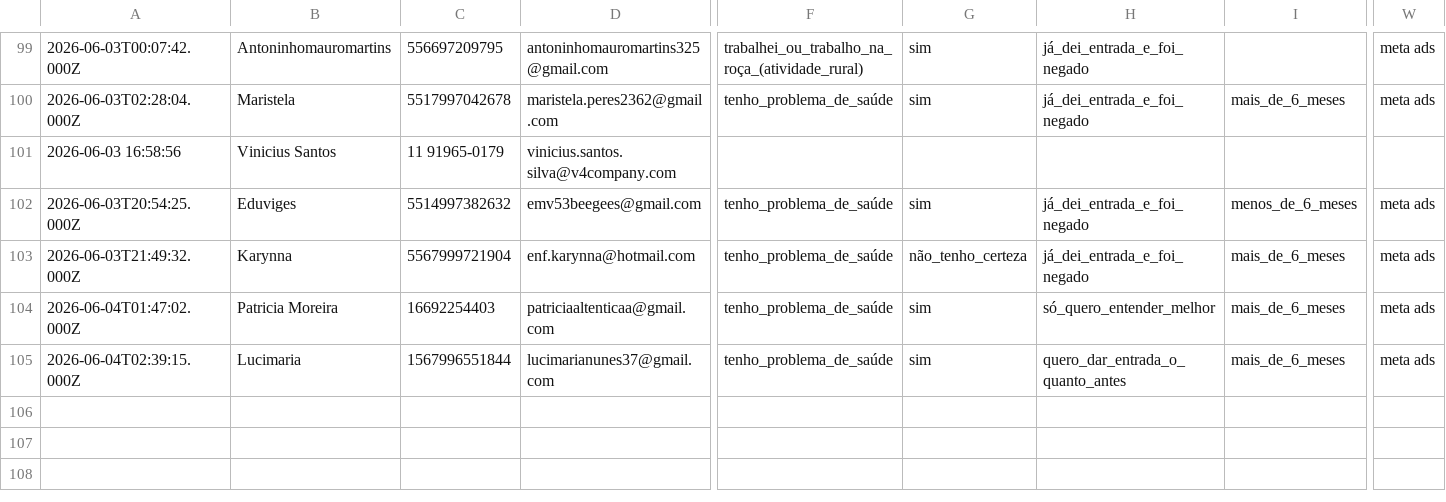
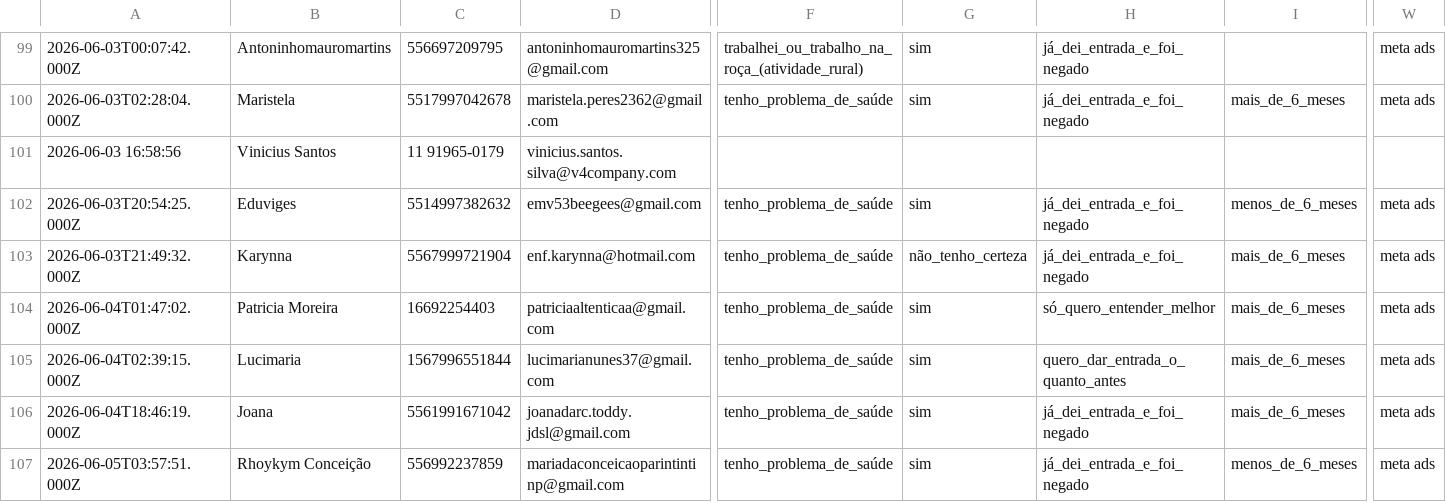
Before and after one commit to juliacostamktdigital-eng/Lps, a CSV file: painel/data/com/FARS.csv, drawn as a sheet; only a part is shown, gaps mark what is left out; rows hold the shown columns only; the diff names each change by its address in the sheet, - before the commit and + after, or states it on an @@ line.

```diff
--- a/painel/data/com/FARS.csv
+++ b/painel/data/com/FARS.csv
+row 106: 2026-06-04T18:46:19.000Z | Joana | 5561991671042 | joanadarc.toddy.jdsl@gmail.com | tenho_problema_de_saúde | sim | já_dei_entrada_e_foi_negado | mais_de_6_meses | meta ads
+row 107: 2026-06-05T03:57:51.000Z | Rhoykym Conceição | 556992237859 | mariadaconceicaoparintintinp@gmail.com | tenho_problema_de_saúde | sim | já_dei_entrada_e_foi_negado | menos_de_6_meses | meta ads
```
Also changed, not shown: painel/data/com/FCE_CGI.csv, painel/data/com/FCE_CONS.csv, 8 other files.
